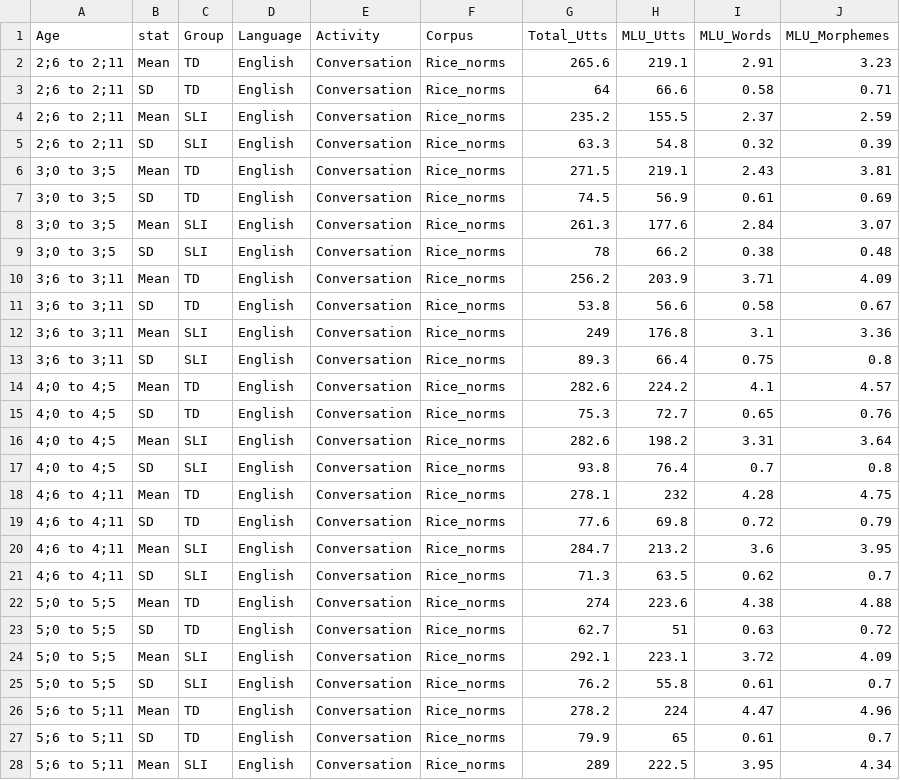
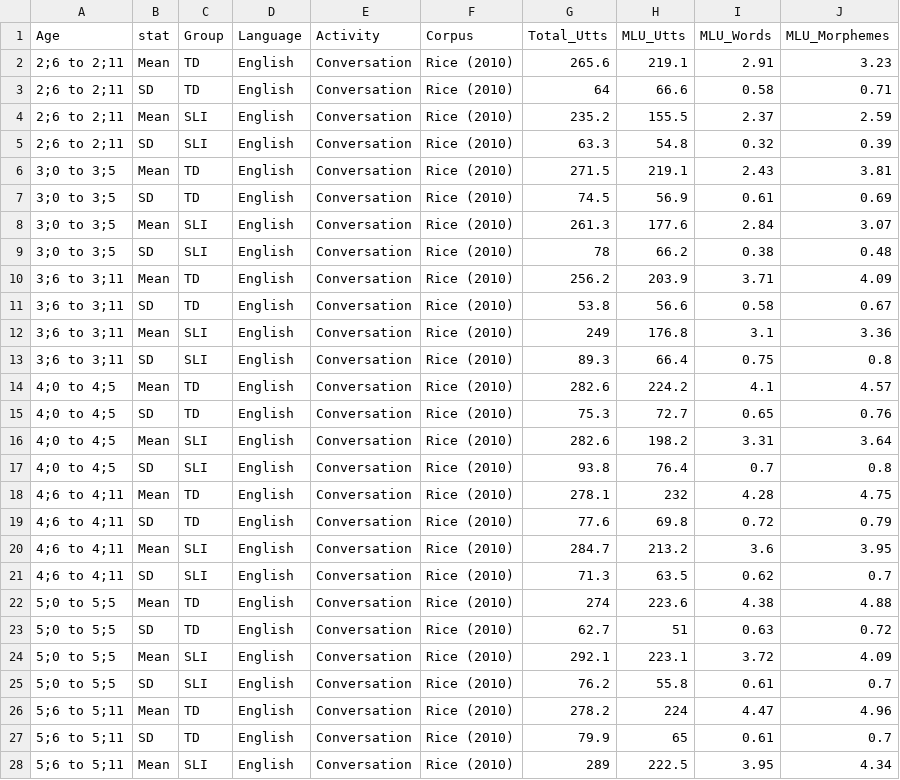
Before and after one commit to lillirighter/salt_compile, a CSV file: Rice_norms.csv, drawn as a sheet; only a part is shown; the diff covers the shown part only.

```diff
--- a/Rice_norms.csv
+++ b/Rice_norms.csv
@@ -1,28 +1,28 @@
 Age,stat,Group,Language,Activity,Corpus,Total_Utts,MLU_Utts,MLU_Words,MLU_Morphemes
-2;6 to 2;11,Mean,TD,English,Conversation,Rice_norms,265.6,219.1,2.91,3.23
-2;6 to 2;11,SD,TD,English,Conversation,Rice_norms,64,66.6,0.58,0.71
-2;6 to 2;11,Mean,SLI,English,Conversation,Rice_norms,235.2,155.5,2.37,2.59
-2;6 to 2;11,SD,SLI,English,Conversation,Rice_norms,63.3,54.8,0.32,0.39
-3;0 to 3;5,Mean,TD,English,Conversation,Rice_norms,271.5,219.1,2.43,3.81
-3;0 to 3;5,SD,TD,English,Conversation,Rice_norms,74.5,56.9,0.61,0.69
-3;0 to 3;5,Mean,SLI,English,Conversation,Rice_norms,261.3,177.6,2.84,3.07
-3;0 to 3;5,SD,SLI,English,Conversation,Rice_norms,78,66.2,0.38,0.48
-3;6 to 3;11,Mean,TD,English,Conversation,Rice_norms,256.2,203.9,3.71,4.09
-3;6 to 3;11,SD,TD,English,Conversation,Rice_norms,53.8,56.6,0.58,0.67
-3;6 to 3;11,Mean,SLI,English,Conversation,Rice_norms,249,176.8,3.1,3.36
-3;6 to 3;11,SD,SLI,English,Conversation,Rice_norms,89.3,66.4,0.75,0.8
-4;0 to 4;5,Mean,TD,English,Conversation,Rice_norms,282.6,224.2,4.1,4.57
-4;0 to 4;5,SD,TD,English,Conversation,Rice_norms,75.3,72.7,0.65,0.76
-4;0 to 4;5,Mean,SLI,English,Conversation,Rice_norms,282.6,198.2,3.31,3.64
-4;0 to 4;5,SD,SLI,English,Conversation,Rice_norms,93.8,76.4,0.7,0.8
-4;6 to 4;11,Mean,TD,English,Conversation,Rice_norms,278.1,232,4.28,4.75
-4;6 to 4;11,SD,TD,English,Conversation,Rice_norms,77.6,69.8,0.72,0.79
-4;6 to 4;11,Mean,SLI,English,Conversation,Rice_norms,284.7,213.2,3.6,3.95
-4;6 to 4;11,SD,SLI,English,Conversation,Rice_norms,71.3,63.5,0.62,0.7
-5;0 to 5;5,Mean,TD,English,Conversation,Rice_norms,274,223.6,4.38,4.88
-5;0 to 5;5,SD,TD,English,Conversation,Rice_norms,62.7,51,0.63,0.72
-5;0 to 5;5,Mean,SLI,English,Conversation,Rice_norms,292.1,223.1,3.72,4.09
-5;0 to 5;5,SD,SLI,English,Conversation,Rice_norms,76.2,55.8,0.61,0.7
-5;6 to 5;11,Mean,TD,English,Conversation,Rice_norms,278.2,224,4.47,4.96
-5;6 to 5;11,SD,TD,English,Conversation,Rice_norms,79.9,65,0.61,0.7
-5;6 to 5;11,Mean,SLI,English,Conversation,Rice_norms,289,222.5,3.95,4.34
+2;6 to 2;11,Mean,TD,English,Conversation,Rice (2010),265.6,219.1,2.91,3.23
+2;6 to 2;11,SD,TD,English,Conversation,Rice (2010),64,66.6,0.58,0.71
+2;6 to 2;11,Mean,SLI,English,Conversation,Rice (2010),235.2,155.5,2.37,2.59
+2;6 to 2;11,SD,SLI,English,Conversation,Rice (2010),63.3,54.8,0.32,0.39
+3;0 to 3;5,Mean,TD,English,Conversation,Rice (2010),271.5,219.1,2.43,3.81
+3;0 to 3;5,SD,TD,English,Conversation,Rice (2010),74.5,56.9,0.61,0.69
+3;0 to 3;5,Mean,SLI,English,Conversation,Rice (2010),261.3,177.6,2.84,3.07
+3;0 to 3;5,SD,SLI,English,Conversation,Rice (2010),78,66.2,0.38,0.48
+3;6 to 3;11,Mean,TD,English,Conversation,Rice (2010),256.2,203.9,3.71,4.09
+3;6 to 3;11,SD,TD,English,Conversation,Rice (2010),53.8,56.6,0.58,0.67
+3;6 to 3;11,Mean,SLI,English,Conversation,Rice (2010),249,176.8,3.1,3.36
+3;6 to 3;11,SD,SLI,English,Conversation,Rice (2010),89.3,66.4,0.75,0.8
+4;0 to 4;5,Mean,TD,English,Conversation,Rice (2010),282.6,224.2,4.1,4.57
+4;0 to 4;5,SD,TD,English,Conversation,Rice (2010),75.3,72.7,0.65,0.76
+4;0 to 4;5,Mean,SLI,English,Conversation,Rice (2010),282.6,198.2,3.31,3.64
+4;0 to 4;5,SD,SLI,English,Conversation,Rice (2010),93.8,76.4,0.7,0.8
+4;6 to 4;11,Mean,TD,English,Conversation,Rice (2010),278.1,232,4.28,4.75
+4;6 to 4;11,SD,TD,English,Conversation,Rice (2010),77.6,69.8,0.72,0.79
+4;6 to 4;11,Mean,SLI,English,Conversation,Rice (2010),284.7,213.2,3.6,3.95
+4;6 to 4;11,SD,SLI,English,Conversation,Rice (2010),71.3,63.5,0.62,0.7
+5;0 to 5;5,Mean,TD,English,Conversation,Rice (2010),274,223.6,4.38,4.88
+5;0 to 5;5,SD,TD,English,Conversation,Rice (2010),62.7,51,0.63,0.72
+5;0 to 5;5,Mean,SLI,English,Conversation,Rice (2010),292.1,223.1,3.72,4.09
+5;0 to 5;5,SD,SLI,English,Conversation,Rice (2010),76.2,55.8,0.61,0.7
+5;6 to 5;11,Mean,TD,English,Conversation,Rice (2010),278.2,224,4.47,4.96
+5;6 to 5;11,SD,TD,English,Conversation,Rice (2010),79.9,65,0.61,0.7
+5;6 to 5;11,Mean,SLI,English,Conversation,Rice (2010),289,222.5,3.95,4.34
```
Also changed, not shown: 25 edited cells elsewhere in this file, Heilmann_narrative.csv, LeadholmMiller_norms.csv, 4 other files.
